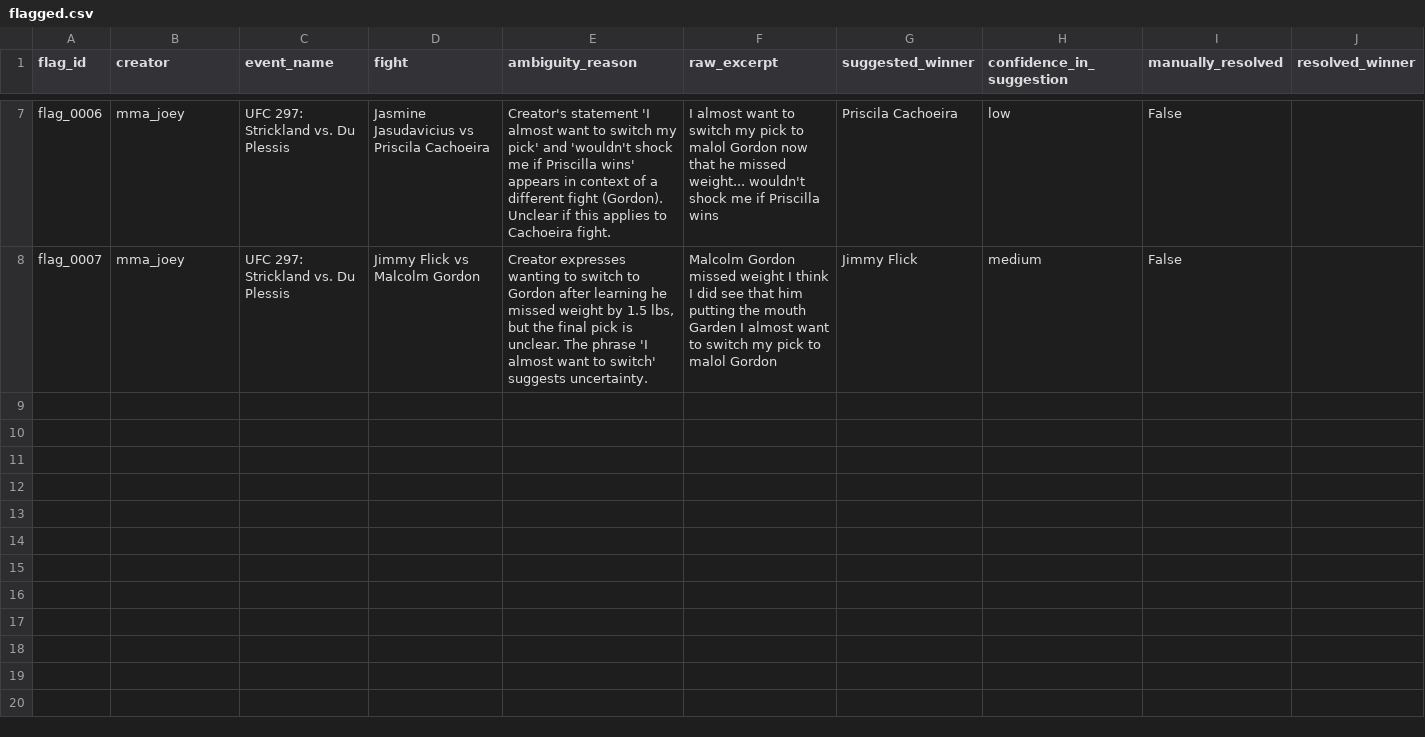
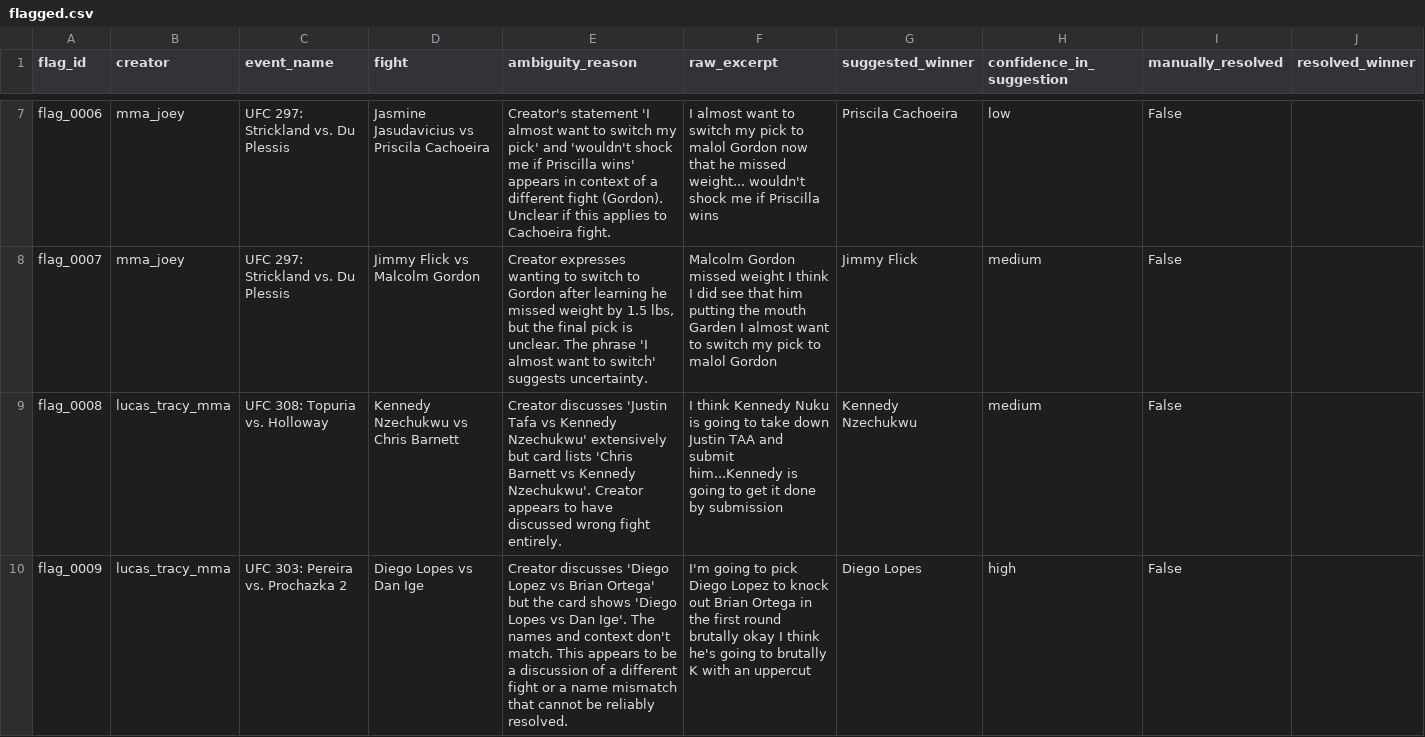
Before and after one commit to prasidmitra/mma-tracker, a CSV file: data/exports/flagged.csv, drawn as a sheet; only a part is shown, gaps mark what is left out; the diff names each change by its address in the sheet, - before the commit and + after, or states it on an @@ line.

```diff
--- a/data/exports/flagged.csv
+++ b/data/exports/flagged.csv
+row 9: flag_0008 | lucas_tracy_mma | UFC 308: Topuria vs. Holloway | Kennedy Nzechukwu vs Chris Barnett | Creator discusses 'Justin Tafa vs Kennedy Nzechukwu' extensively but card lists 'Chris Barnett vs Kennedy Nzechukwu'. Creator appears to have discussed wrong fight entirely. | I think Kennedy Nuku is going to take down Justin TAA and submit him...Kennedy is going to get it done by submission | Kennedy Nzechukwu | medium | False
+row 10: flag_0009 | lucas_tracy_mma | UFC 303: Pereira vs. Prochazka 2 | Diego Lopes vs Dan Ige | Creator discusses 'Diego Lopez vs Brian Ortega' but the card shows 'Diego Lopes vs Dan Ige'. The names and context don't match. This appears to be a discussion of a different fight or a name mismatch that cannot be reliably resolved. | I'm going to pick Diego Lopez to knock out Brian Ortega in the first round brutally okay I think he's going to brutally K with an uppercut | Diego Lopes | high | False
```
Also changed, not shown: data/exports/accuracy_summary.csv, data/exports/fights_all_creators.csv, 5 other files.
